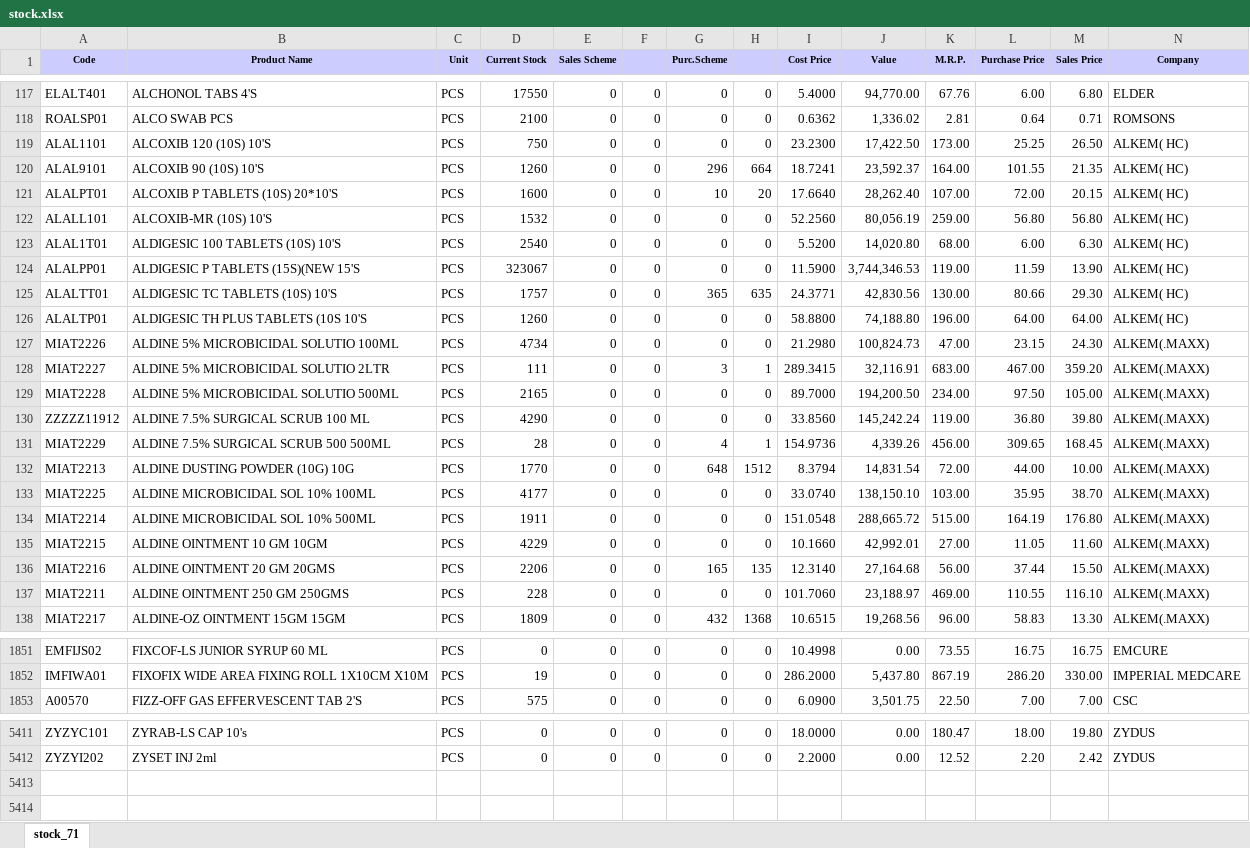
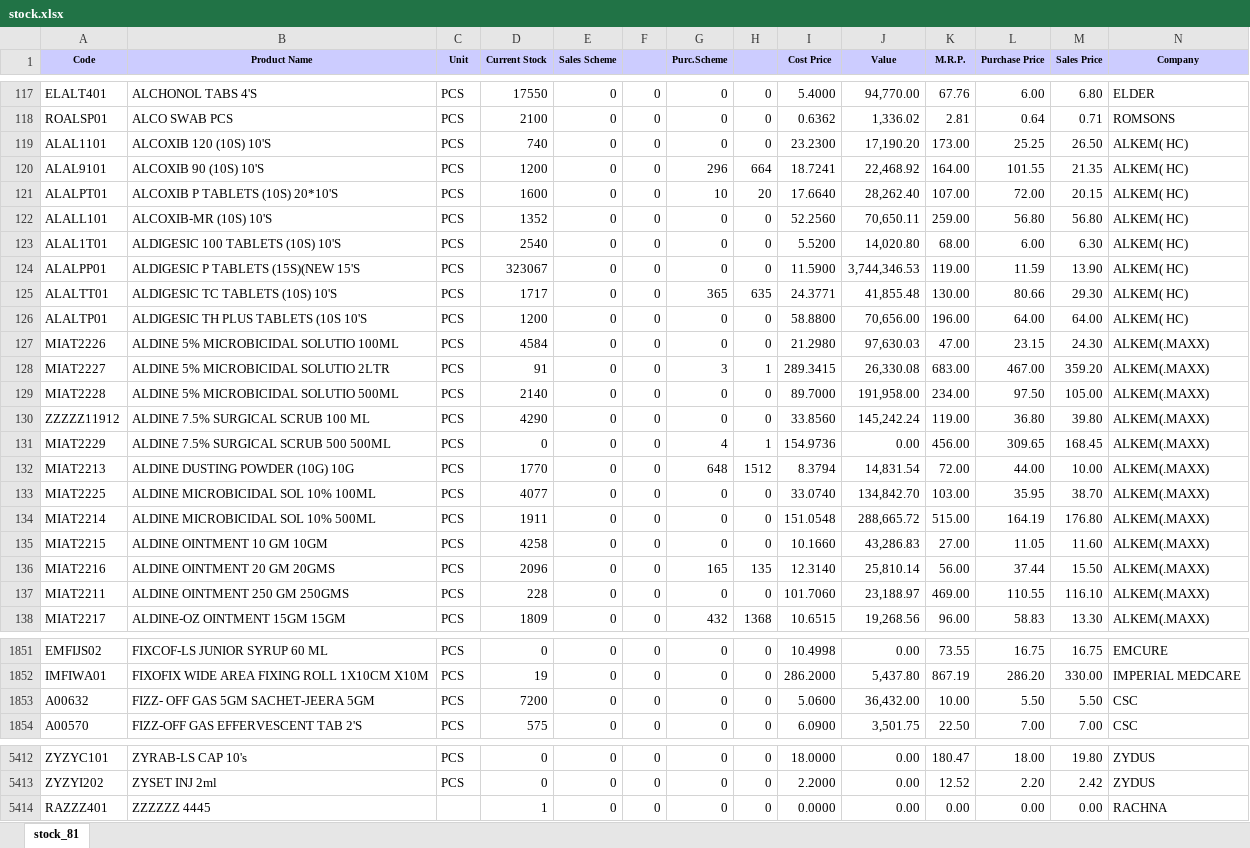
Before and after one commit to ishwarpharma/ishwarone, an Excel workbook: stock.xlsx, sheet stock_81, drawn as a sheet; only a part is shown, gaps mark what is left out; values as stored, in another font and other column widths than the file's, no borders; rows hold the shown columns only; the diff covers the shown part only; the diff names each change by its address in the sheet, - before the commit and + after, or states it on an @@ line.

```diff
--- a/stock.xlsx (sheet stock_81)
+++ b/stock.xlsx (sheet stock_81)
-sheet tab: stock_71
+sheet tab: stock_81
-D119 (Current Stock): 750
+D119 (Current Stock): 740
-J119 (Value): 17,422.50
+J119 (Value): 17,190.20
-D120 (Current Stock): 1260
+D120 (Current Stock): 1200
-J120 (Value): 23,592.37
+J120 (Value): 22,468.92
-D122 (Current Stock): 1532
+D122 (Current Stock): 1352
-J122 (Value): 80,056.19
+J122 (Value): 70,650.11
-D125 (Current Stock): 1757
+D125 (Current Stock): 1717
-J125 (Value): 42,830.56
+J125 (Value): 41,855.48
-D126 (Current Stock): 1260
+D126 (Current Stock): 1200
-J126 (Value): 74,188.80
+J126 (Value): 70,656.00
-D127 (Current Stock): 4734
+D127 (Current Stock): 4584
-J127 (Value): 100,824.73
+J127 (Value): 97,630.03
-D128 (Current Stock): 111
+D128 (Current Stock): 91
-J128 (Value): 32,116.91
+J128 (Value): 26,330.08
-D129 (Current Stock): 2165
+D129 (Current Stock): 2140
-J129 (Value): 194,200.50
+J129 (Value): 191,958.00
-D131 (Current Stock): 28
+D131 (Current Stock): 0
-J131 (Value): 4,339.26
+J131 (Value): 0.00
-D133 (Current Stock): 4177
+D133 (Current Stock): 4077
-J133 (Value): 138,150.10
+J133 (Value): 134,842.70
-D135 (Current Stock): 4229
+D135 (Current Stock): 4258
-J135 (Value): 42,992.01
+J135 (Value): 43,286.83
-D136 (Current Stock): 2206
+D136 (Current Stock): 2096
-J136 (Value): 27,164.68
+J136 (Value): 25,810.14
+row 1853: A00632 | FIZZ- OFF GAS 5GM SACHET-JEERA 5GM | PCS | 7200 | 0 | 0 | 0 | 0 | 5.0600 | 36,432.00 | 10.00 | 5.50 | 5.50 | CSC
+row 5414: RAZZZ401 | ZZZZZZ 4445 |  | 1 | 0 | 0 | 0 | 0 | 0.0000 | 0.00 | 0.00 | 0.00 | 0.00 | RACHNA
```
Also changed, not shown: 1216 edited cells elsewhere in this sheet.
